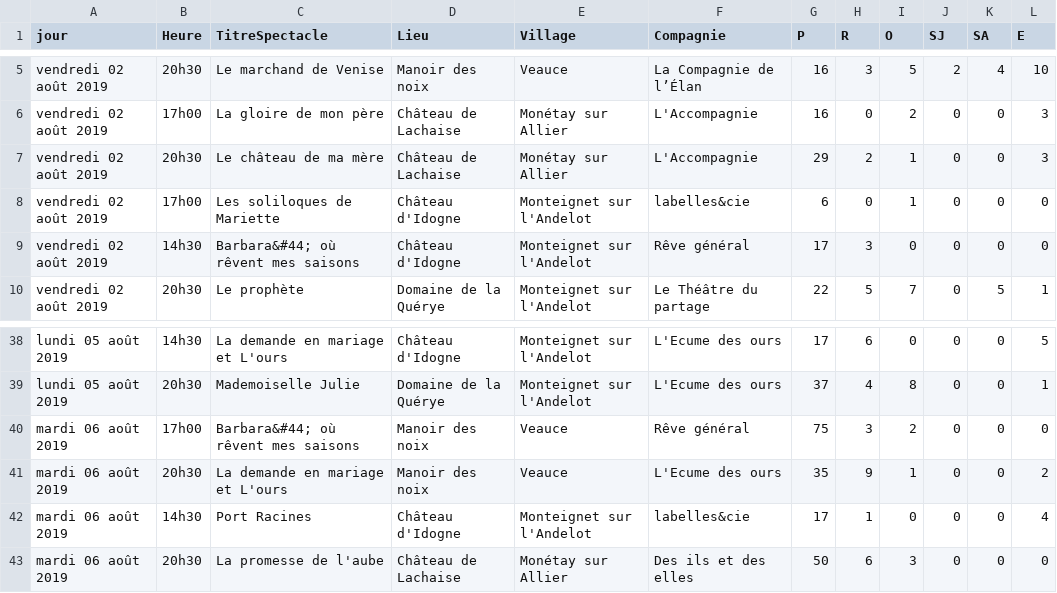
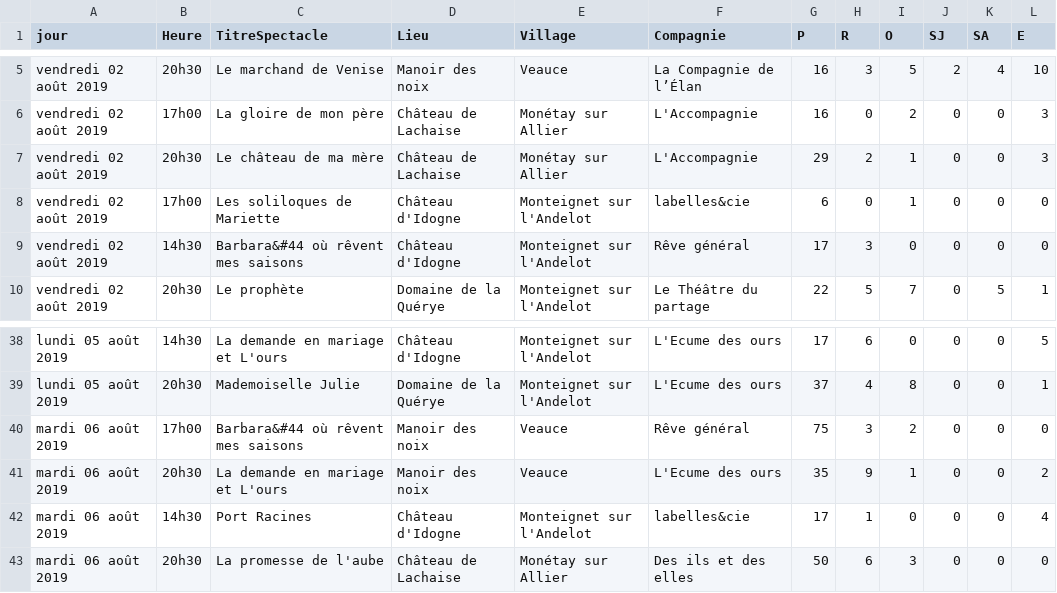
Before and after one commit to 2chenj/projetWebL3, a CSV file: ResultatsFestival.csv, drawn as a sheet; only a part is shown, gaps mark what is left out.

```diff
--- a/ResultatsFestival.csv
+++ b/ResultatsFestival.csv
@@ -8,3 +8,3 @@ vendredi 02 août 2019,20h30,Le château de ma mère,Château de Lachaise,Monét
 vendredi 02 août 2019,17h00,Les soliloques de Mariette,Château d'Idogne,Monteignet sur l'Andelot,labelles&cie,6,0,1,0,0,0
-vendredi 02 août 2019,14h30,Barbara&#44; où rêvent mes saisons,Château d'Idogne,Monteignet sur l'Andelot,Rêve général,17,3,0,0,0,0
+vendredi 02 août 2019,14h30,Barbara&#44 où rêvent mes saisons ,Château d'Idogne,Monteignet sur l'Andelot,Rêve général,17,3,0,0,0,0
 vendredi 02 août 2019,20h30,Le prophète,Domaine de la Quérye,Monteignet sur l'Andelot,Le Théâtre du partage,22,5,7,0,5,1
@@ -39,3 +39,3 @@ lundi 05 août 2019,14h30,La demande en mariage et L'ours,Château d'Idogne,Mont
 lundi 05 août 2019,20h30,Mademoiselle Julie,Domaine de la Quérye,Monteignet sur l'Andelot,L'Ecume des ours,37,4,8,0,0,1
-mardi 06 août 2019,17h00,Barbara&#44; où rêvent mes saisons,Manoir des noix,Veauce,Rêve général,75,3,2,0,0,0
+mardi 06 août 2019,17h00,Barbara&#44 où rêvent mes saisons ,Manoir des noix,Veauce,Rêve général,75,3,2,0,0,0
 mardi 06 août 2019,20h30,La demande en mariage et L'ours,Manoir des noix,Veauce,L'Ecume des ours,35,9,1,0,0,2
```
Also changed, not shown: csv/distanceEntreVilles.csv, 3 other files.
